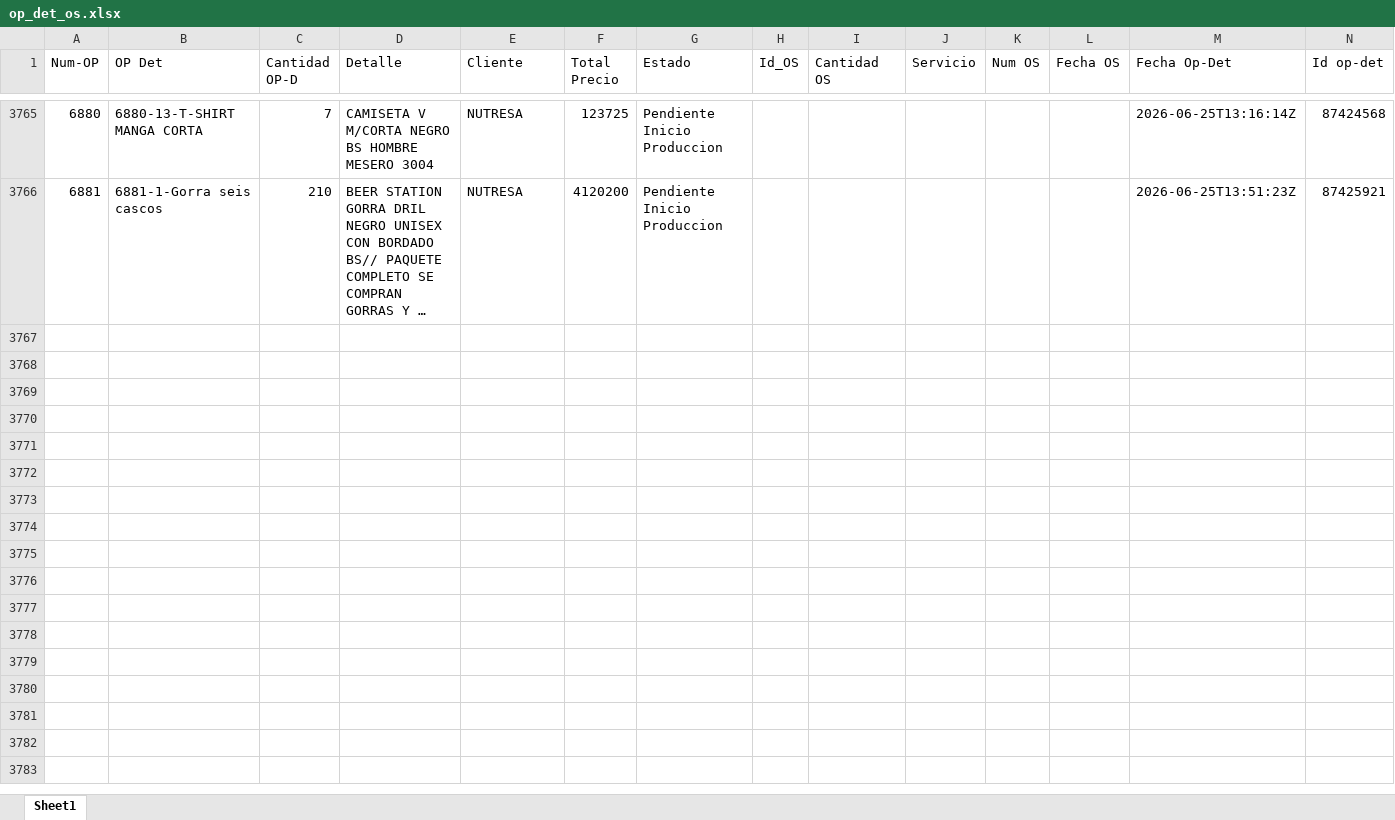
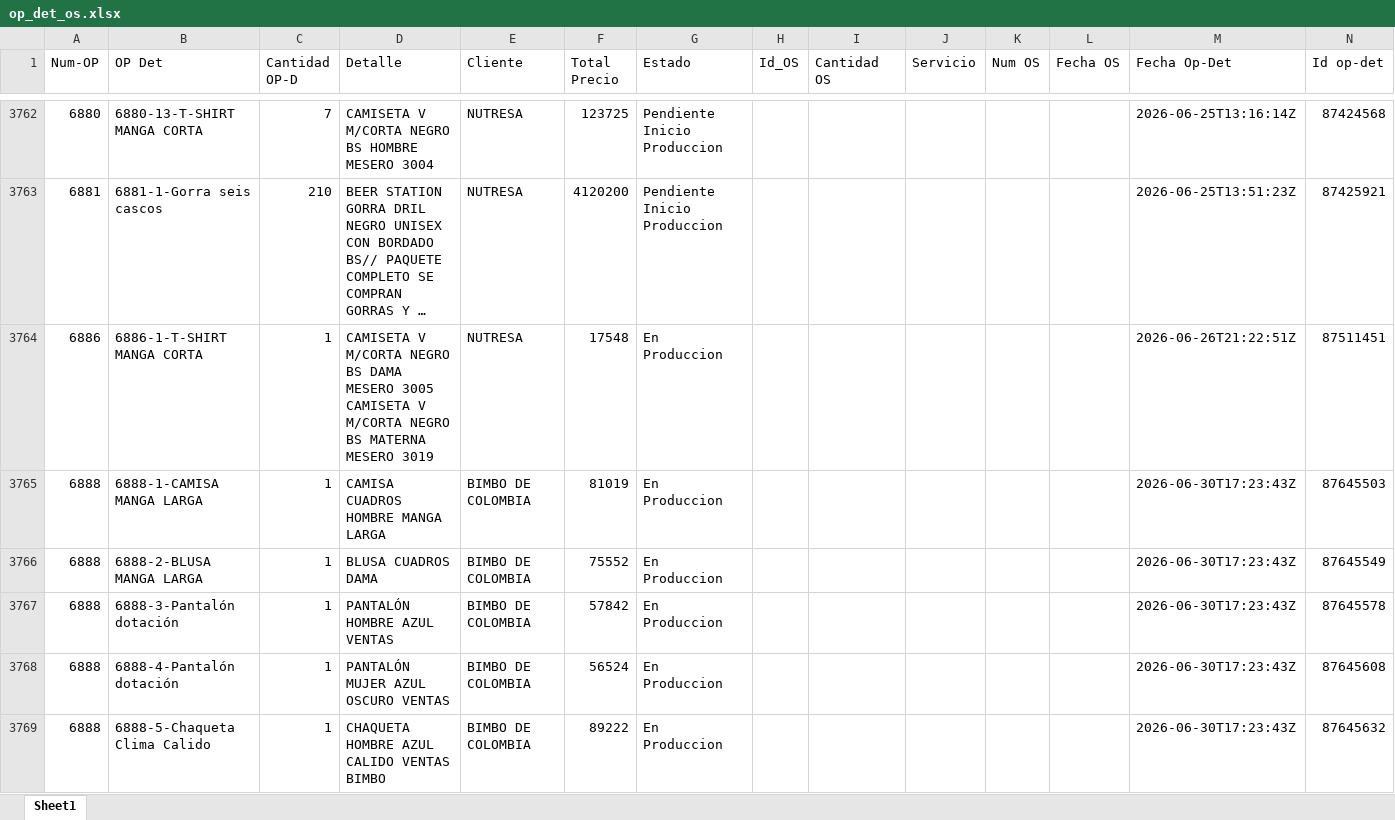
Before and after one commit to LalaSolarteW/actualizacion-ops-produccion, an Excel workbook: op_det_os.xlsx, sheet Sheet1, drawn as a sheet; only a part is shown, gaps mark what is left out; long unchanged cells end in …; values as stored, in another font and other column widths than the file's, no borders; the diff covers the shown part only; the diff names each change by its address in the sheet, - before the commit and + after, or states it on an @@ line.

```diff
--- a/op_det_os.xlsx (sheet Sheet1)
+++ b/op_det_os.xlsx (sheet Sheet1)
+row 3764: 6886 | 6886-1-T-SHIRT MANGA CORTA | 1 | CAMISETA V M/CORTA NEGRO BS DAMA MESERO 3005 CAMISETA V M/CORTA NEGRO BS MATERNA MESERO 3019 | NUTRESA | 17548 | En Produccion |  |  |  |  |  | 2026-06-26T21:22:51Z | 87511451
+row 3765: 6888 | 6888-1-CAMISA MANGA LARGA | 1 | CAMISA CUADROS HOMBRE MANGA LARGA | BIMBO DE COLOMBIA | 81019 | En Produccion |  |  |  |  |  | 2026-06-30T17:23:43Z | 87645503
+row 3766: 6888 | 6888-2-BLUSA MANGA LARGA | 1 | BLUSA CUADROS DAMA | BIMBO DE COLOMBIA | 75552 | En Produccion |  |  |  |  |  | 2026-06-30T17:23:43Z | 87645549
+row 3767: 6888 | 6888-3-Pantalón dotación | 1 | PANTALÓN HOMBRE AZUL VENTAS | BIMBO DE COLOMBIA | 57842 | En Produccion |  |  |  |  |  | 2026-06-30T17:23:43Z | 87645578
+row 3768: 6888 | 6888-4-Pantalón dotación | 1 | PANTALÓN MUJER AZUL OSCURO VENTAS | BIMBO DE COLOMBIA | 56524 | En Produccion |  |  |  |  |  | 2026-06-30T17:23:43Z | 87645608
+row 3769: 6888 | 6888-5-Chaqueta Clima Calido | 1 | CHAQUETA HOMBRE AZUL CALIDO VENTAS BIMBO | BIMBO DE COLOMBIA | 89222 | En Produccion |  |  |  |  |  | 2026-06-30T17:23:43Z | 87645632
```
Also changed, not shown: 29 added rows, 16 removed rows and 40 edited cells elsewhere in this sheet, op_det_completo.xlsx.
